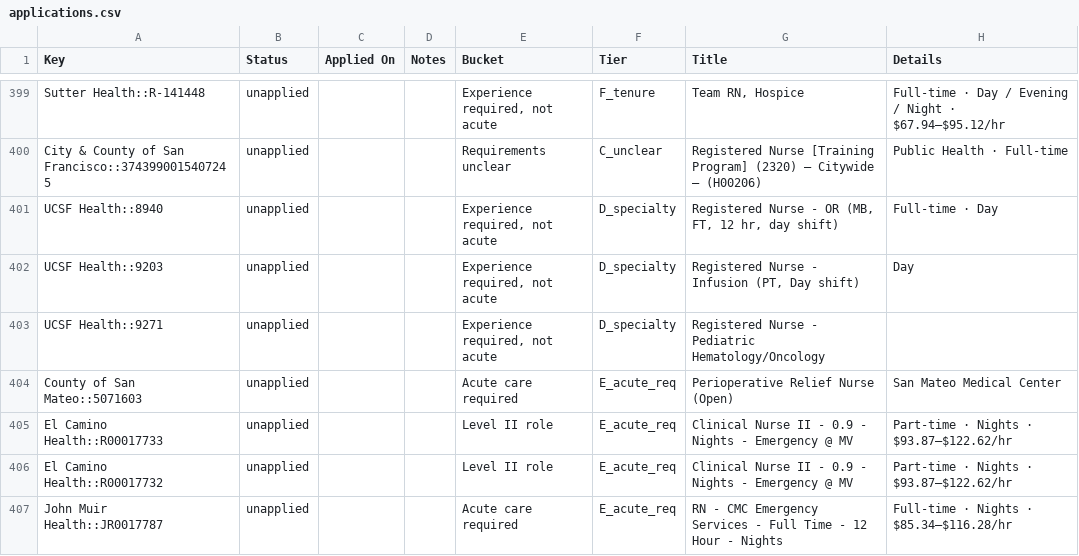
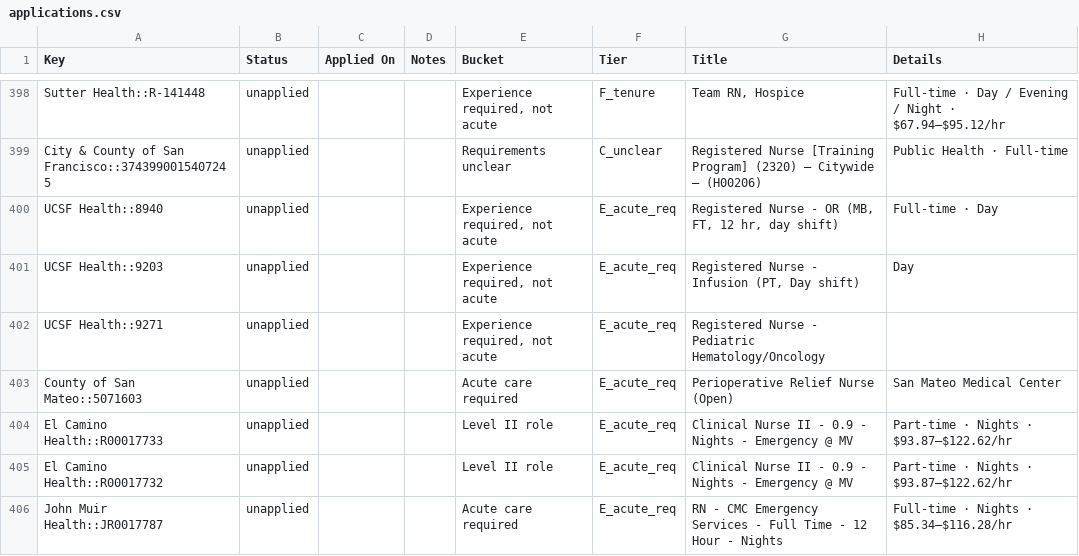
Before and after one commit to jayde89/Nurse-Job-Tracker, a CSV file: applications.csv, drawn as a sheet; only a part is shown, gaps mark what is left out; addresses are those after the commit; the diff covers the shown part only; the diff names each change by its address in the sheet, - before the commit and + after, or states it on an @@ line.

```diff
--- a/applications.csv
+++ b/applications.csv
-F400:F402 (Tier): D_specialty
+F400:F402 (Tier): E_acute_req
```
Also changed, not shown: 1 removed row and 20 edited cells elsewhere in this file, 4 other files.
